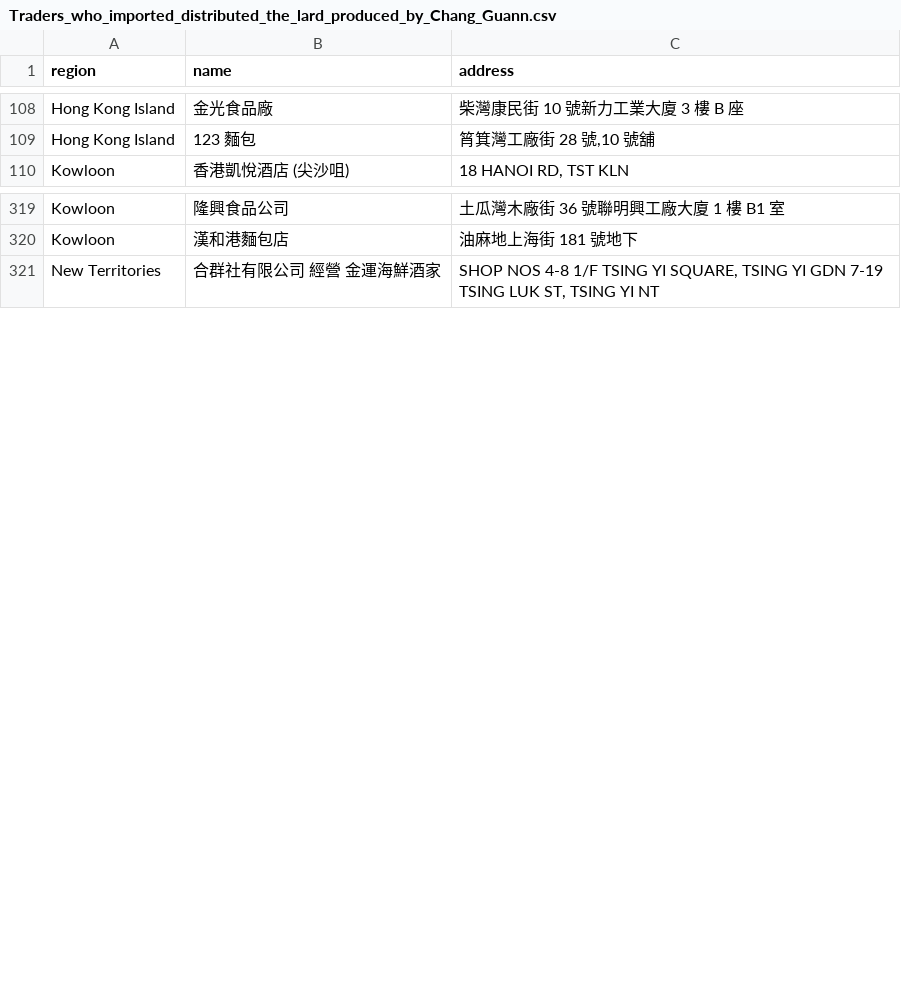
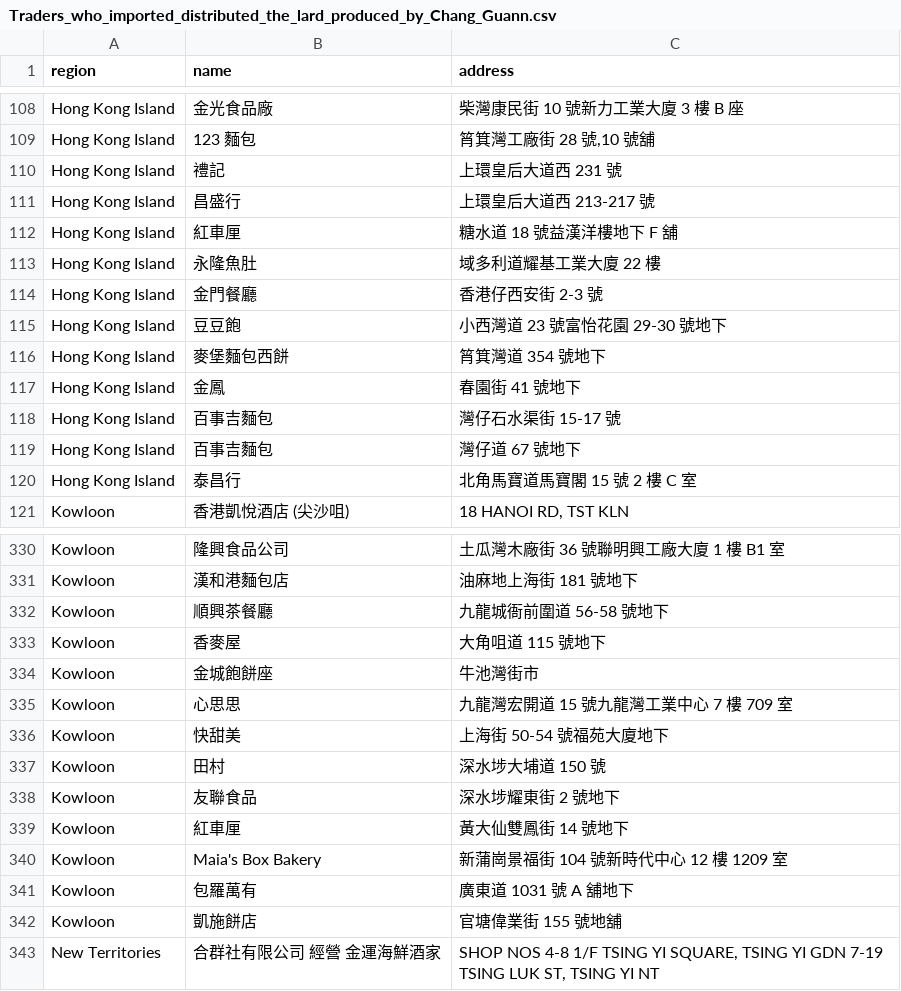
Before and after one commit to andyli/SafeRice, a CSV file: data/Traders_who_imported_distributed_the_lard_produced_by_Chang_Guann.csv, drawn as a sheet; only a part is shown, gaps mark what is left out; the diff covers the shown part only.

Commit message:
Update data from the pdf issued on 2014-09-23.

```diff
--- a/data/Traders_who_imported_distributed_the_lard_produced_by_Chang_Guann.csv
+++ b/data/Traders_who_imported_distributed_the_lard_produced_by_Chang_Guann.csv
@@ -109,2 +109,13 @@ Hong Kong Island,金光食品廠,柴灣康民街 10 號新力工業大廈 3 樓
 Hong Kong Island,123 麵包,"筲箕灣工廠街 28 號,10 號舖"
+Hong Kong Island,禮記,上環皇后大道西 231 號
+Hong Kong Island,昌盛行,上環皇后大道西 213-217 號
+Hong Kong Island,紅車厘,糖水道 18 號益漢洋樓地下 F 舖
+Hong Kong Island,永隆魚肚,域多利道耀基工業大廈 22 樓
+Hong Kong Island,金門餐廳,香港仔西安街 2-3 號
+Hong Kong Island,豆豆飽,小西灣道 23 號富怡花園 29-30 號地下
+Hong Kong Island,麥堡麵包西餅,筲箕灣道 354 號地下
+Hong Kong Island,金鳳,春園街 41 號地下
+Hong Kong Island,百事吉麵包,灣仔石水渠街 15-17 號
+Hong Kong Island,百事吉麵包,灣仔道 67 號地下
+Hong Kong Island,泰昌行,北角馬寶道馬寶閣 15 號 2 樓 C 室
 Kowloon,香港凱悅酒店 (尖沙咀),"18 HANOI RD, TST KLN"
@@ -320,2 +331,13 @@ Kowloon,隆興食品公司,土瓜灣木廠街 36 號聯明興工廠大廈 1 樓
 Kowloon,漢和港麵包店,油麻地上海街 181 號地下
+Kowloon,順興茶餐廳,九龍城衙前圍道 56-58 號地下
+Kowloon,香麥屋,大角咀道 115 號地下
+Kowloon,金城飽餅座,牛池灣街市
+Kowloon,心思思,九龍灣宏開道 15 號九龍灣工業中心 7 樓 709 室
+Kowloon,快甜美,上海街 50-54 號福苑大廈地下
+Kowloon,田村,深水埗大埔道 150 號
+Kowloon,友聯食品,深水埗耀東街 2 號地下
+Kowloon,紅車厘,黃大仙雙鳳街 14 號地下
+Kowloon,Maia's Box Bakery,新蒲崗景福街 104 號新時代中心 12 樓 1209 室
+Kowloon,包羅萬有,廣東道 1031 號 A 舖地下
+Kowloon,凱施餅店,官塘偉業街 155 號地舖
 New Territories,合群社有限公司 經營 金運海鮮酒家,"SHOP NOS 4-8 1/F TSING YI SQUARE, TSING YI GDN 7-19 TSING LUK ST, TSING YI NT"
```
Also changed, not shown: 6 added rows and 1 edited cell elsewhere in this file, 2 other files.
